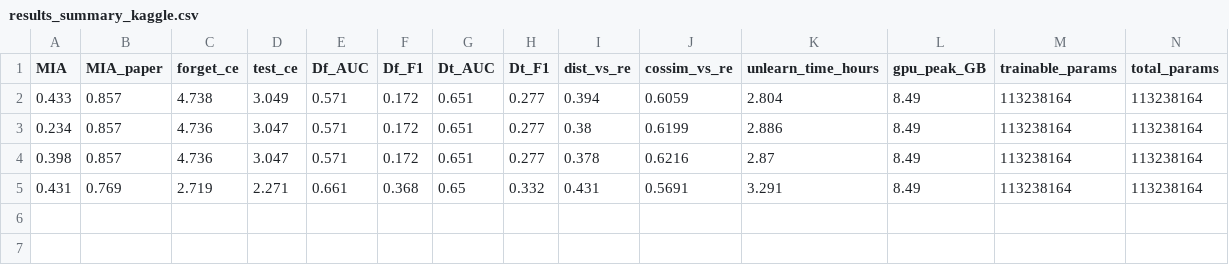
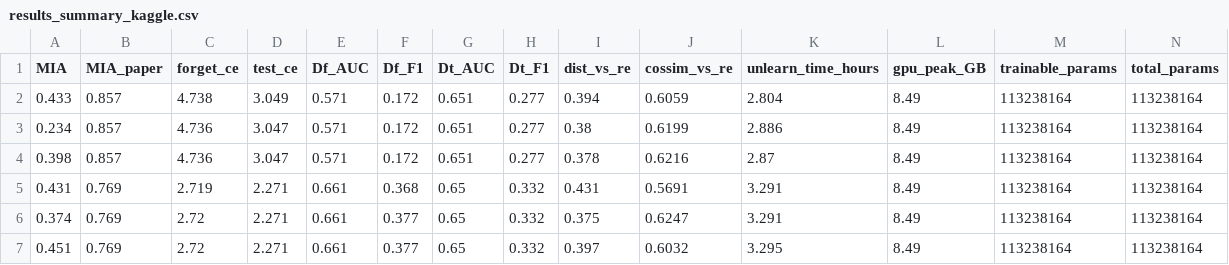
Before and after one commit to nhnhu146/Forget-MI-LoKU, a CSV file: experiments/results_summary_kaggle.csv, drawn as a sheet; only a part is shown; rows hold the shown columns only; the diff names each change by its address in the sheet, - before the commit and + after, or states it on an @@ line.

Commit message:
recover(kaggle): baseline MIMIC 6% multi-seed (123, 7) from Save Version
Same Cell 6 push-order bug as previous recovery — Save Version
completed all training but push REJECTED (Cell 6 pulled --rebase
BEFORE add). Local commit a8cc360 had data but never reached GitHub.

NEW rows in results_summary_kaggle.csv (now 6 total):
  baseline_mimic_6per seed=123 → MIA=0.374 Df_AUC=0.661 Dt_AUC=0.650
  baseline_mimic_6per seed=7   → MIA=0.451 Df_AUC=0.661 Dt_AUC=0.650

Multi-seed 6% Baseline (n=3) mean stats:
  MIA_persample : 0.419 ± 0.034
  MIA_paper     : 0.769 ± 0.000  (degenerate, expected)
  Df_AUC        : 0.661 ± 0.000
  Dt_AUC        : 0.650 ± 0.000
  Time(h)       : 3.292 ± 0.002

Note: again Δ across seeds tiny (~0) for training-side metrics due to
hardcoded sampling seeds in original Forget-MI codebase (known limitation,
documented earlier in summary_baseline_mimic_3per_multiseed.md).

INDEX.md + bang_baseline_kaggle_cross_dataset.md regen on next run.

```diff
--- a/experiments/results_summary_kaggle.csv
+++ b/experiments/results_summary_kaggle.csv
+row 6: 0.374 | 0.769 | 2.72 | 2.271 | 0.661 | 0.377 | 0.65 | 0.332 | 0.375 | 0.6247 | 3.291 | 8.49 | 113238164 | 113238164
+row 7: 0.451 | 0.769 | 2.72 | 2.271 | 0.661 | 0.377 | 0.65 | 0.332 | 0.397 | 0.6032 | 3.295 | 8.49 | 113238164 | 113238164
```
Also changed, not shown: 3 other files.
